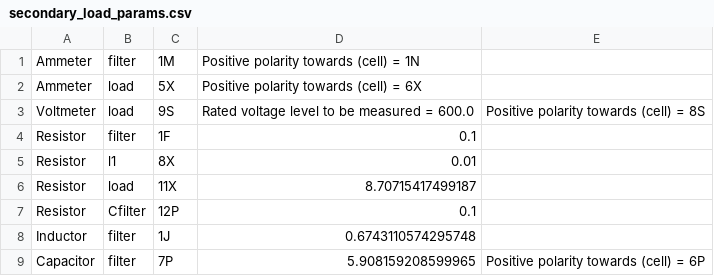
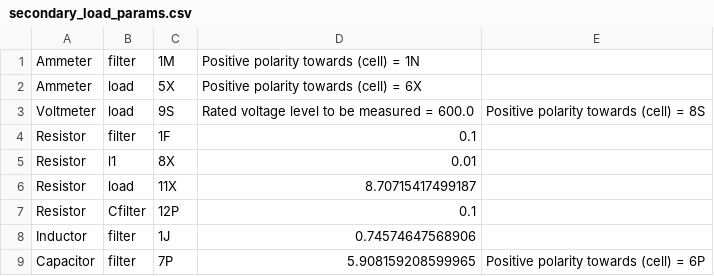
Before and after one commit to madmax3000/ice, a CSV file: secondary_load_params.csv, drawn as a sheet; the diff names each change by its address in the sheet, - before the commit and + after, or states it on an @@ line.

```diff
--- a/secondary_load_params.csv
+++ b/secondary_load_params.csv
-D8: 0.6743110574295748
+D8: 0.74574647568906
```
Also changed, not shown: 5 other files.
